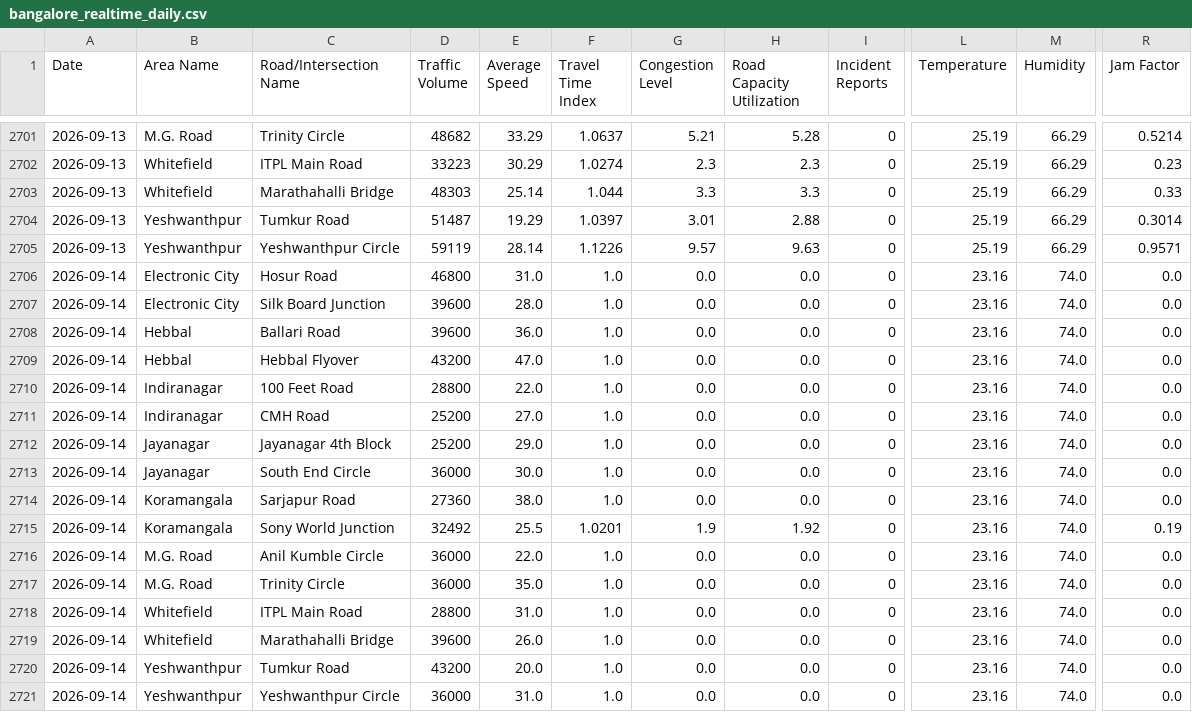
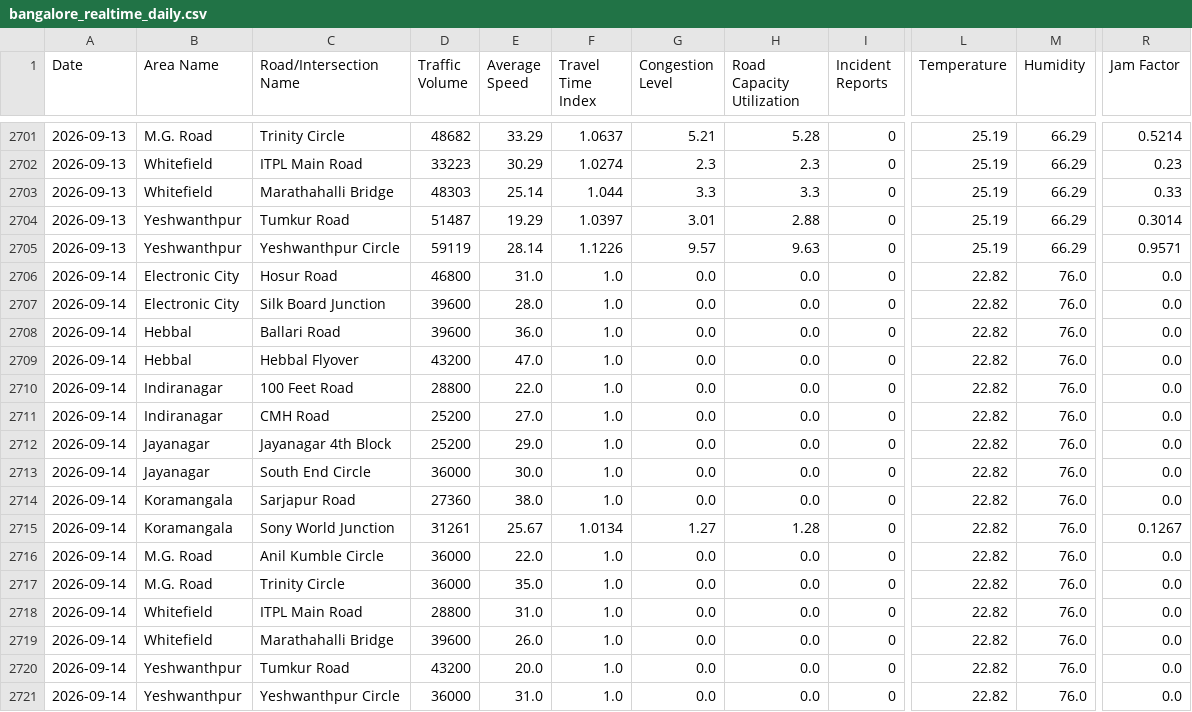
Before and after one commit to Deepa-chinnu/Research_traffic, a CSV file: RAC4_Revised/Realtime_Data_Collection/data/bangalore_realtime_daily.csv, drawn as a sheet; only a part is shown, gaps mark what is left out; the diff names each change by its address in the sheet, - before the commit and + after, or states it on an @@ line.

```diff
--- a/RAC4_Revised/Realtime_Data_Collection/data/bangalore_realtime_daily.csv
+++ b/RAC4_Revised/Realtime_Data_Collection/data/bangalore_realtime_daily.csv
-L2706:L2721 (Temperature): 23.16
+L2706:L2721 (Temperature): 22.82
-M2706:M2721 (Humidity): 74.0
+M2706:M2721 (Humidity): 76.0
-D2715 (Traffic Volume): 32492
+D2715 (Traffic Volume): 31261
-E2715 (Average Speed): 25.5
+E2715 (Average Speed): 25.67
-F2715 (Travel Time Index): 1.0201
+F2715 (Travel Time Index): 1.0134
-G2715 (Congestion Level): 1.9
+G2715 (Congestion Level): 1.27
-H2715 (Road Capacity Utilization): 1.92
+H2715 (Road Capacity Utilization): 1.28
-R2715 (Jam Factor): 0.19
+R2715 (Jam Factor): 0.1267
```
Also changed, not shown: 1 other file.
